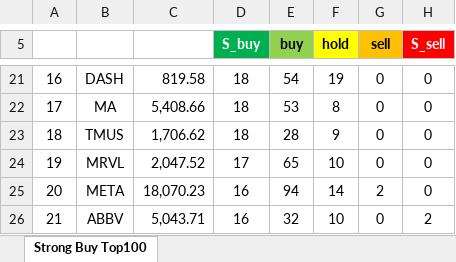
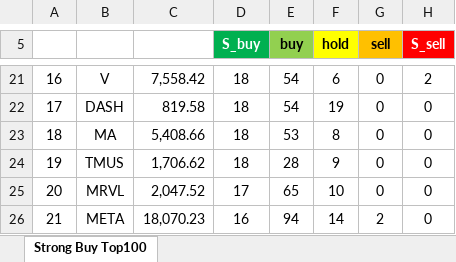
Before and after one commit to yuunseong20-hash/strongbut_top100, an Excel workbook: docs/strong_buy_top100.xlsx, sheet Strong Buy Top100, drawn as a sheet; only a part is shown, gaps mark what is left out; values as stored, in another font and other column widths than the file's, no borders; the diff covers the shown part only; the diff names each change by its address in the sheet, - before the commit and + after, or states it on an @@ line.

```diff
--- a/docs/strong_buy_top100.xlsx (sheet Strong Buy Top100)
+++ b/docs/strong_buy_top100.xlsx (sheet Strong Buy Top100)
-B21: DASH
+B21: V
-C21: 819.58
+C21: 7,558.42
-F21 (hold): 19
+F21 (hold): 6
-H21 (S_sell): 0
+H21 (S_sell): 2
-B22: MA
+B22: DASH
-C22: 5,408.66
+C22: 819.58
-E22 (buy): 53
+E22 (buy): 54
-F22 (hold): 8
+F22 (hold): 19
-B23: TMUS
+B23: MA
-C23: 1,706.62
+C23: 5,408.66
-E23 (buy): 28
+E23 (buy): 53
-F23 (hold): 9
+F23 (hold): 8
-B24: MRVL
+B24: TMUS
-C24: 2,047.52
+C24: 1,706.62
-D24 (S_buy): 17
+D24 (S_buy): 18
-E24 (buy): 65
+E24 (buy): 28
-F24 (hold): 10
+F24 (hold): 9
-B25: META
+B25: MRVL
-C25: 18,070.23
+C25: 2,047.52
-D25 (S_buy): 16
+D25 (S_buy): 17
-E25 (buy): 94
+E25 (buy): 65
-F25 (hold): 14
+F25 (hold): 10
-G25 (sell): 2
+G25 (sell): 0
-B26: ABBV
+B26: META
-C26: 5,043.71
+C26: 18,070.23
-E26 (buy): 32
+E26 (buy): 94
-F26 (hold): 10
+F26 (hold): 14
-G26 (sell): 0
+G26 (sell): 2
-H26 (S_sell): 2
+H26 (S_sell): 0
```
Also changed, not shown: 472 edited cells elsewhere in this sheet, 1 other file.
